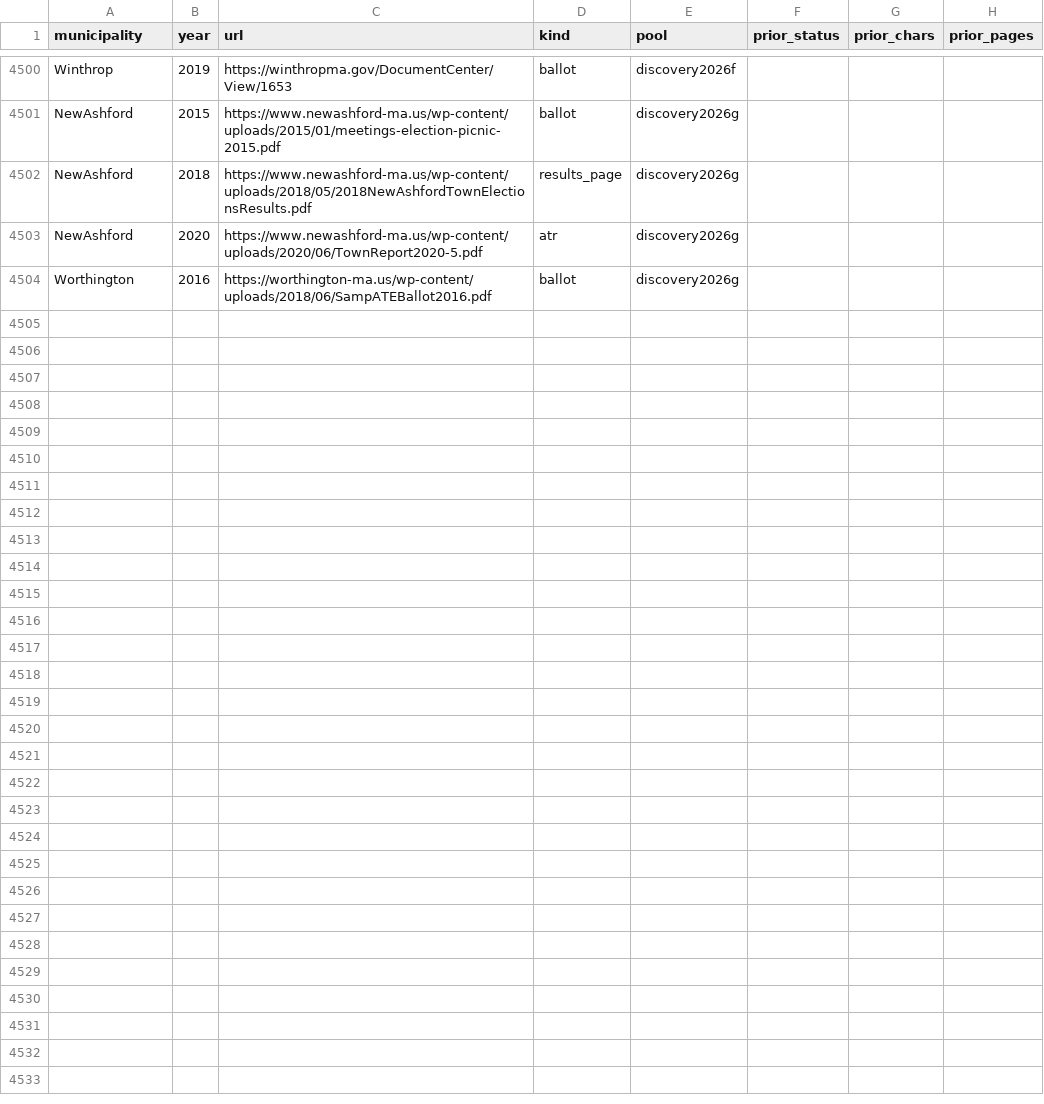
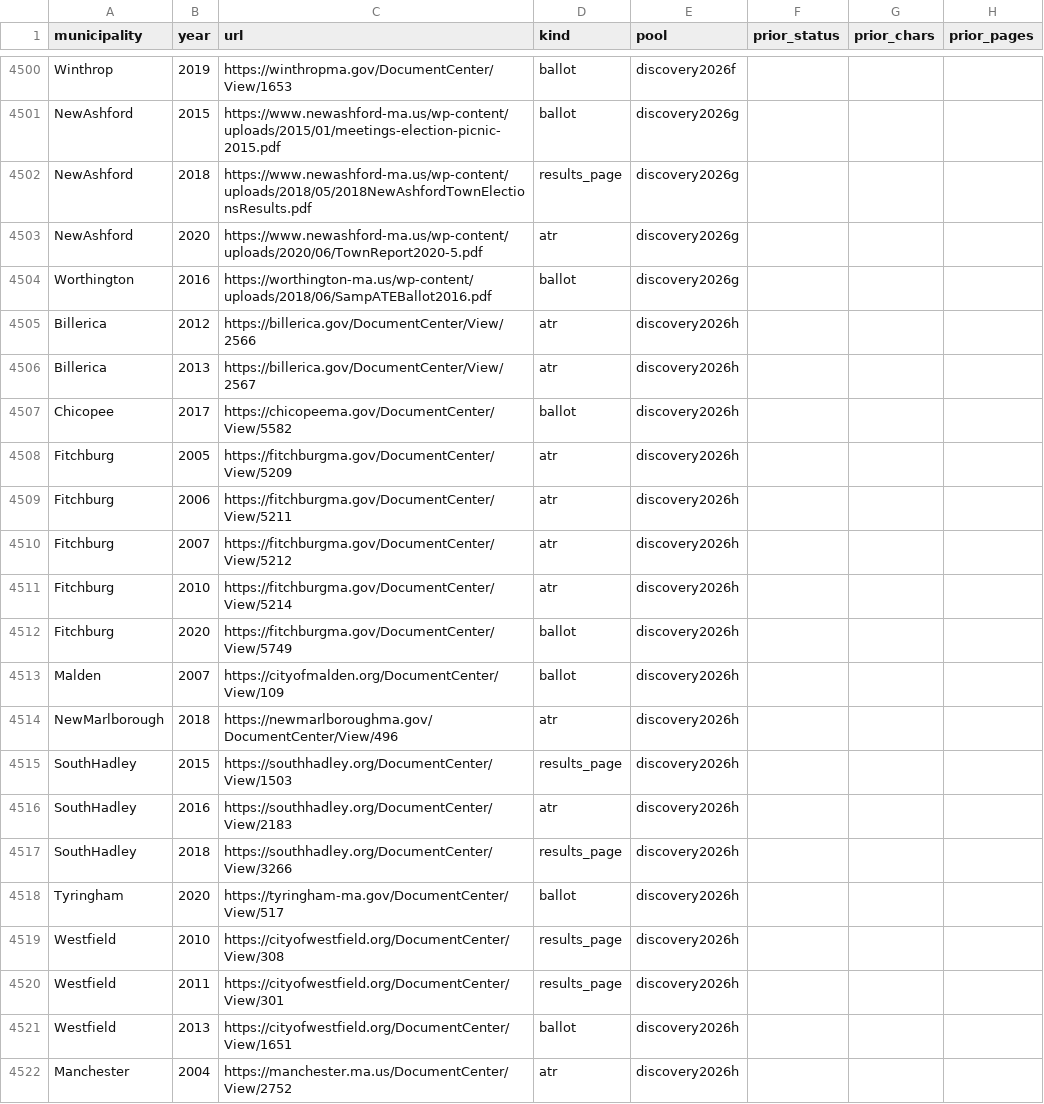
Before and after one commit to JamesNicholsWorley/muni-harvest, a CSV file: config/atr_section_urls.csv, drawn as a sheet; only a part is shown, gaps mark what is left out.

```diff
--- a/config/atr_section_urls.csv
+++ b/config/atr_section_urls.csv
@@ -4504 +4504,19 @@ NewAshford,2020,https://www.newashford-ma.us/wp-content/uploads/2020/06/TownRepo
 Worthington,2016,https://worthington-ma.us/wp-content/uploads/2018/06/SampATEBallot2016.pdf,ballot,discovery2026g,,,
+Billerica,2012,https://billerica.gov/DocumentCenter/View/2566,atr,discovery2026h,,,
+Billerica,2013,https://billerica.gov/DocumentCenter/View/2567,atr,discovery2026h,,,
+Chicopee,2017,https://chicopeema.gov/DocumentCenter/View/5582,ballot,discovery2026h,,,
+Fitchburg,2005,https://fitchburgma.gov/DocumentCenter/View/5209,atr,discovery2026h,,,
+Fitchburg,2006,https://fitchburgma.gov/DocumentCenter/View/5211,atr,discovery2026h,,,
+Fitchburg,2007,https://fitchburgma.gov/DocumentCenter/View/5212,atr,discovery2026h,,,
+Fitchburg,2010,https://fitchburgma.gov/DocumentCenter/View/5214,atr,discovery2026h,,,
+Fitchburg,2020,https://fitchburgma.gov/DocumentCenter/View/5749,ballot,discovery2026h,,,
+Malden,2007,https://cityofmalden.org/DocumentCenter/View/109,ballot,discovery2026h,,,
+NewMarlborough,2018,https://newmarlboroughma.gov/DocumentCenter/View/496,atr,discovery2026h,,,
+SouthHadley,2015,https://southhadley.org/DocumentCenter/View/1503,results_page,discovery2026h,,,
+SouthHadley,2016,https://southhadley.org/DocumentCenter/View/2183,atr,discovery2026h,,,
+SouthHadley,2018,https://southhadley.org/DocumentCenter/View/3266,results_page,discovery2026h,,,
+Tyringham,2020,https://tyringham-ma.gov/DocumentCenter/View/517,ballot,discovery2026h,,,
+Westfield,2010,https://cityofwestfield.org/DocumentCenter/View/308,results_page,discovery2026h,,,
+Westfield,2011,https://cityofwestfield.org/DocumentCenter/View/301,results_page,discovery2026h,,,
+Westfield,2013,https://cityofwestfield.org/DocumentCenter/View/1651,ballot,discovery2026h,,,
+Manchester,2004,https://manchester.ma.us/DocumentCenter/View/2752,atr,discovery2026h,,,
```
